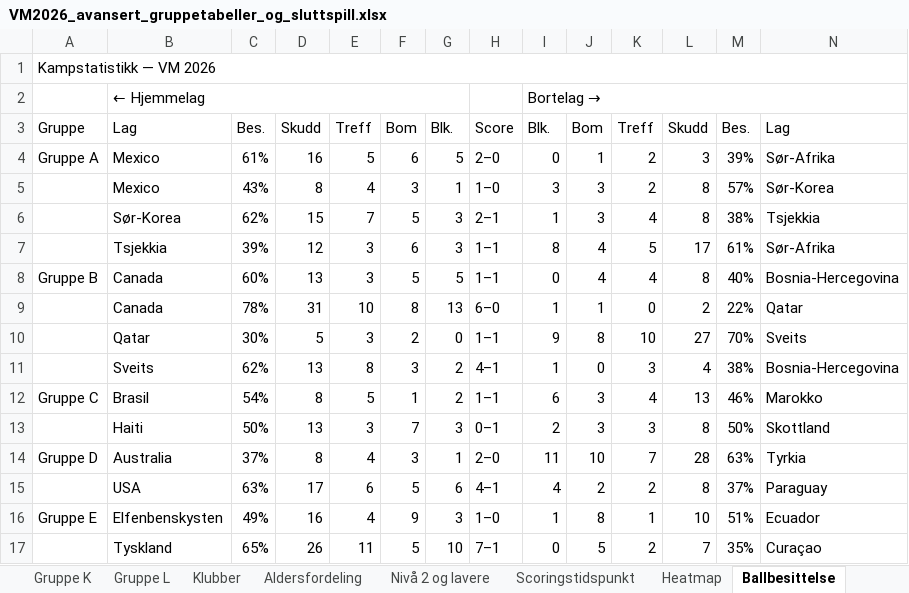
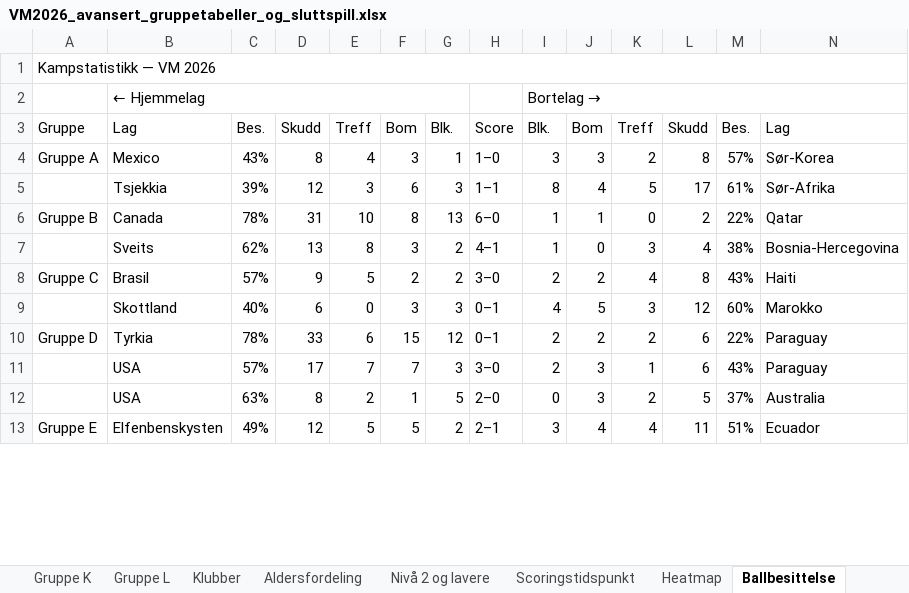
Before and after one commit to cathrinei/vm2026-statistikk, an Excel workbook: VM2026_avansert_gruppetabeller_og_sluttspill.xlsx, sheet Ballbesittelse, drawn as a sheet; only a part is shown; values as stored, in another font and other column widths than the file's, no cell formats; removed rows and columns are numbered as before the commit, all else as after; the diff covers the shown part only; the diff names each change by its address in the sheet, - before the commit and + after, or states it on an @@ line.

```diff
--- a/VM2026_avansert_gruppetabeller_og_sluttspill.xlsx (sheet Ballbesittelse)
+++ b/VM2026_avansert_gruppetabeller_og_sluttspill.xlsx (sheet Ballbesittelse)
-row 4: Gruppe A | Mexico | 61% | 16 | 5 | 6 | 5 | 2–0 | 0 | 1 | 2 | 3 | 39% | Sør-Afrika
-A4: (empty)
+A4: Gruppe A
-row 6:  | Sør-Korea | 62% | 15 | 7 | 5 | 3 | 2–1 | 1 | 3 | 4 | 8 | 38% | Tsjekkia
-row 8: Gruppe B | Canada | 60% | 13 | 3 | 5 | 5 | 1–1 | 0 | 4 | 4 | 8 | 40% | Bosnia-Hercegovina
-A6: (empty)
+A6: Gruppe B
-row 10:  | Qatar | 30% | 5 | 3 | 2 | 0 | 1–1 | 9 | 8 | 10 | 27 | 70% | Sveits
-C8: 54%
+C8: 57%
-D8: 8
+D8: 9
-F8: 1
+F8: 2
-H8: 1–1
+H8: 3–0
-I8: 6
+I8: 2
-J8: 3
+J8: 2
-L8: 13
+L8: 8
-M8: 46%
+M8: 43%
-N8: Marokko
+N8: Haiti
-row 13:  | Haiti | 50% | 13 | 3 | 7 | 3 | 0–1 | 2 | 3 | 3 | 8 | 50% | Skottland
-row 14: Gruppe D | Australia | 37% | 8 | 4 | 3 | 1 | 2–0 | 11 | 10 | 7 | 28 | 63% | Tyrkia
-row 15:  | USA | 63% | 17 | 6 | 5 | 6 | 4–1 | 4 | 2 | 2 | 8 | 37% | Paraguay
+row 9:  | Skottland | 40% | 6 | 0 | 3 | 3 | 0–1 | 4 | 5 | 3 | 12 | 60% | Marokko
+row 10: Gruppe D | Tyrkia | 78% | 33 | 6 | 15 | 12 | 0–1 | 2 | 2 | 2 | 6 | 22% | Paraguay
+row 11:  | USA | 57% | 17 | 7 | 7 | 3 | 3–0 | 2 | 3 | 1 | 6 | 43% | Paraguay
+row 12:  | USA | 63% | 8 | 2 | 1 | 5 | 2–0 | 0 | 3 | 2 | 5 | 37% | Australia
-D13: 16
+D13: 12
-E13: 4
+E13: 5
-F13: 9
+F13: 5
-G13: 3
+G13: 2
-H13: 1–0
+H13: 2–1
-I13: 1
+I13: 3
-J13: 8
+J13: 4
-K13: 1
+K13: 4
-L13: 10
+L13: 11
-row 17:  | Tyskland | 65% | 26 | 11 | 5 | 10 | 7–1 | 0 | 5 | 2 | 7 | 35% | Curaçao
```
Also changed, not shown: 2 added rows, 10 removed rows and 20 edited cells elsewhere in this sheet, cell formats, 1 other file.
